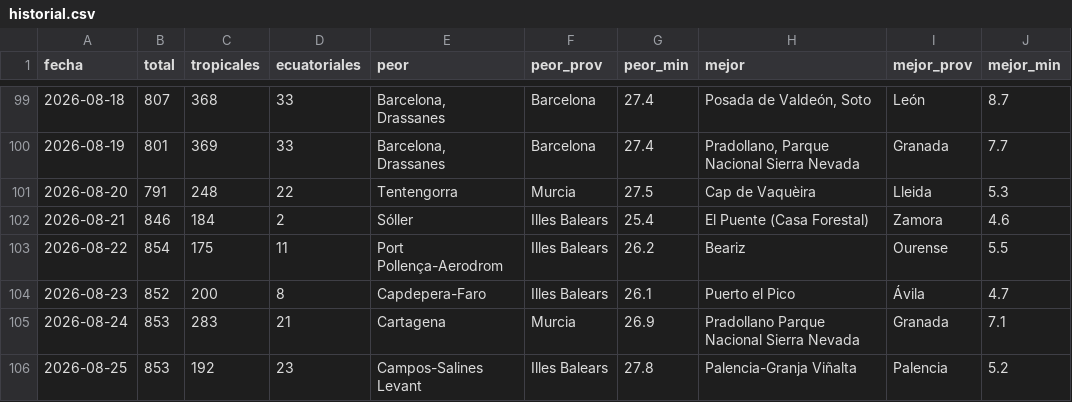
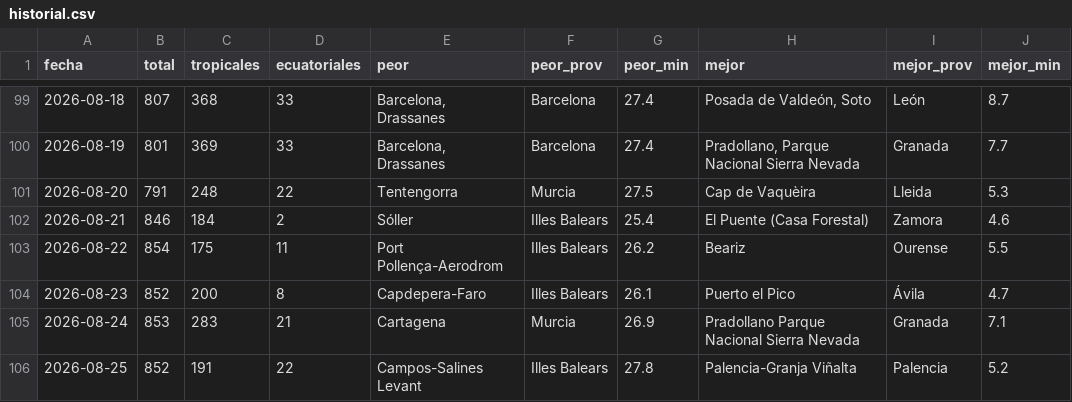
Before and after one commit to prestigyo/refugio-climatico, a CSV file: docs/parte/historial.csv, drawn as a sheet; only a part is shown, gaps mark what is left out.

```diff
--- a/docs/parte/historial.csv
+++ b/docs/parte/historial.csv
@@ -105,2 +105,2 @@ fecha,total,tropicales,ecuatoriales,peor,peor_prov,peor_min,mejor,mejor_prov,mej
 2026-08-24,853,283,21,Cartagena,Murcia,26.9,Pradollano Parque Nacional Sierra Nevada,Granada,7.1
-2026-08-25,853,192,23,Campos-Salines Levant,Illes Balears,27.8,Palencia-Granja Viñalta,Palencia,5.2
+2026-08-25,852,191,22,Campos-Salines Levant,Illes Balears,27.8,Palencia-Granja Viñalta,Palencia,5.2
```
Also changed, not shown: 5 other files.
